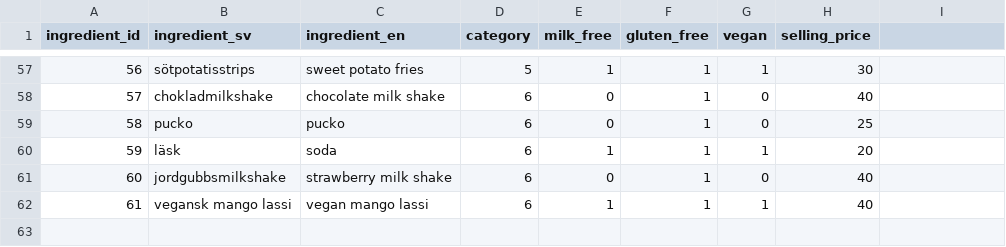
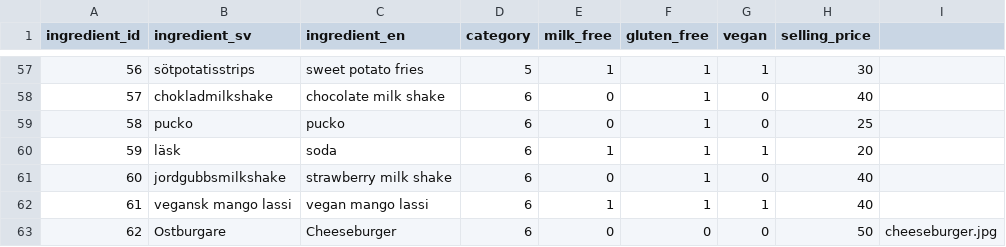
Before and after one commit to olilonq/burger-skeleton, a CSV file: data/ingredients0.csv, drawn as a sheet; only a part is shown, gaps mark what is left out.

```diff
--- a/data/ingredients0.csv
+++ b/data/ingredients0.csv
@@ -62 +62,2 @@ ingredient_id,ingredient_sv,ingredient_en,category,milk_free,gluten_free,vegan,s
 61,vegansk mango lassi,vegan mango lassi,6,1,1,1,40
+62, Ostburgare, Cheeseburger, 6, 0, 0, 0, 50, cheeseburger.jpg
```
Also changed, not shown: data/ingredients.csv, data/ingredients1.csv, 8 other files.
